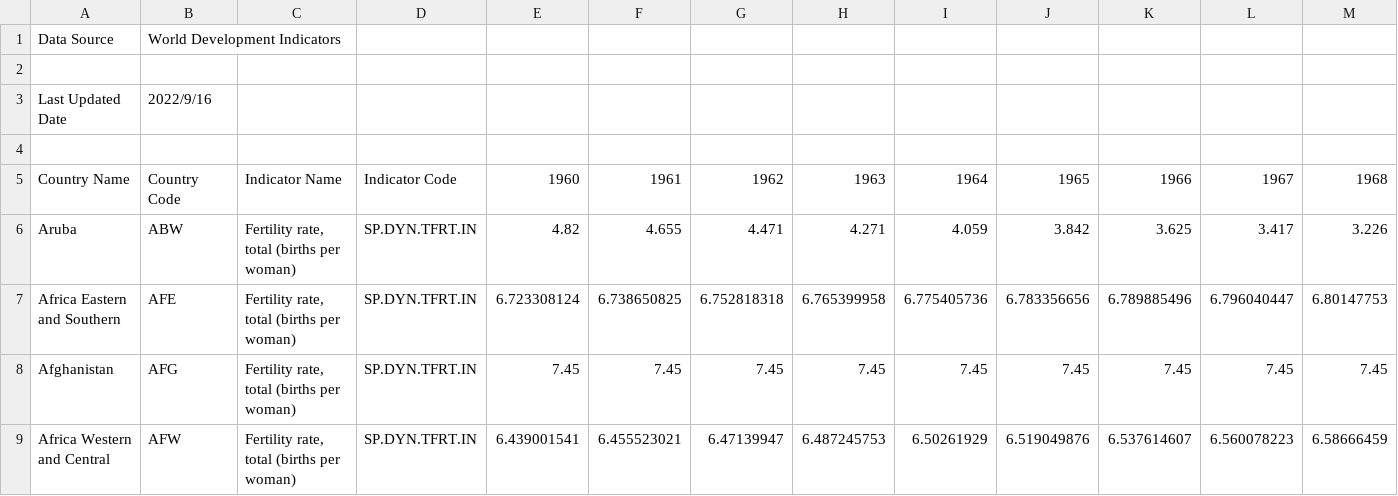
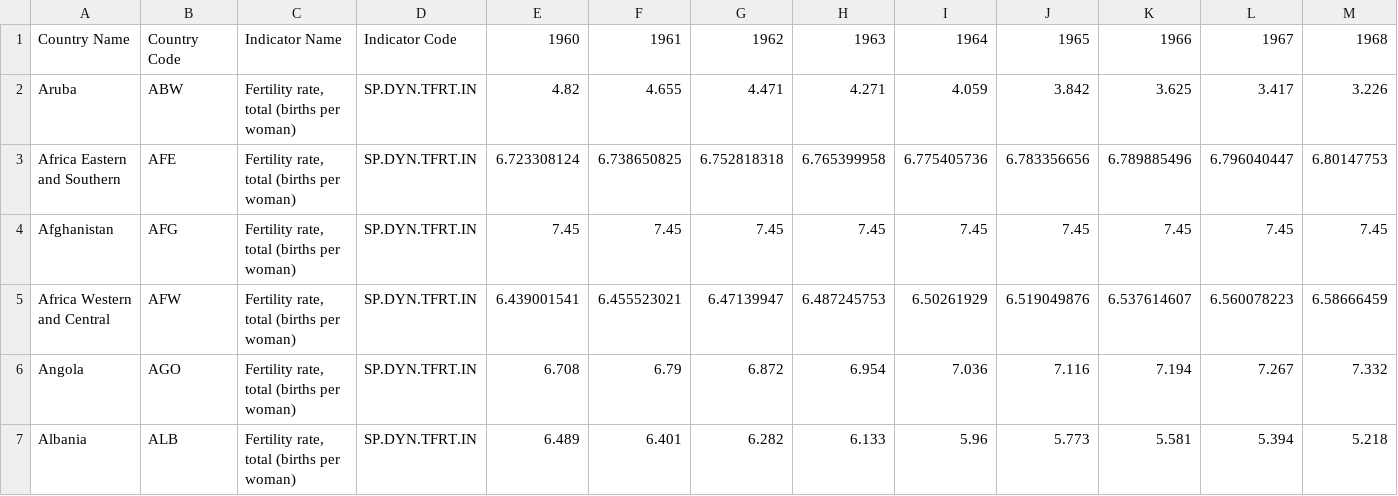
Before and after one commit to info201a-au2022/project-group-6-section-aa, a CSV file: data/Fertality_rate.csv, drawn as a sheet; only a part is shown; the shorter side is filled out with more unchanged rows; rows hold the shown columns only; the diff names each change by its address in the sheet, - before the commit and + after, or states it on an @@ line.

Commit message:
test

```diff
--- a/data/Fertality_rate.csv
+++ b/data/Fertality_rate.csv
-row 1: Data Source | World Development Indicators
-row 2: (empty)
-row 3: Last Updated Date | 2022/9/16
-row 4: (empty)
```
